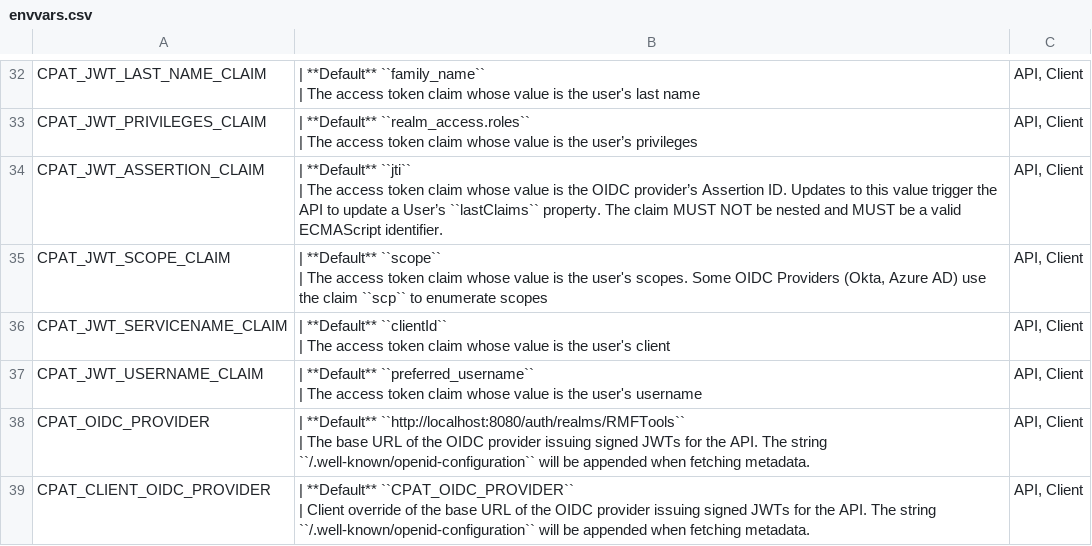
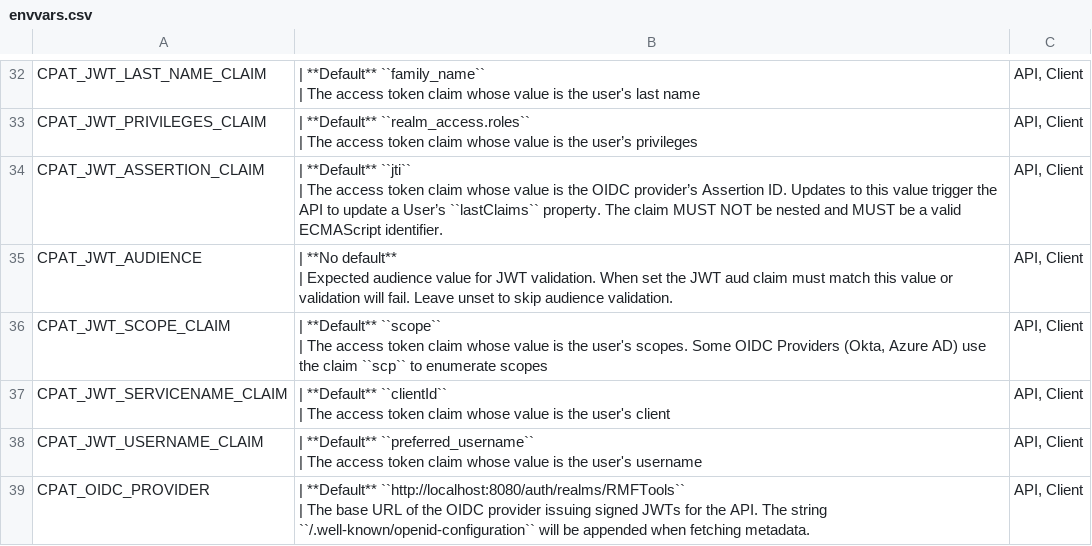
Before and after one commit to NSWC-Crane/C-PAT, a CSV file: docs/source/install/envvars.csv, drawn as a sheet; only a part is shown, gaps mark what is left out; the shorter side is filled out with more unchanged rows.

Commit message:
Add optional JWT 'aud' validation

```diff
--- a/docs/source/install/envvars.csv
+++ b/docs/source/install/envvars.csv
@@ -67,2 +67,4 @@
 | The access token claim whose value is the OIDC provider’s Assertion ID. Updates to this value trigger the API to update a User’s ``lastClaims`` property. The claim MUST NOT be nested and MUST be a valid ECMAScript identifier. ","API, Client"
+"CPAT_JWT_AUDIENCE","| **No default**
+| Expected audience value for JWT validation. When set the JWT aud claim must match this value or validation will fail. Leave unset to skip audience validation. ","API, Client"
 "CPAT_JWT_SCOPE_CLAIM","| **Default** ``scope``
```
Also changed, not shown: 4 other files.
